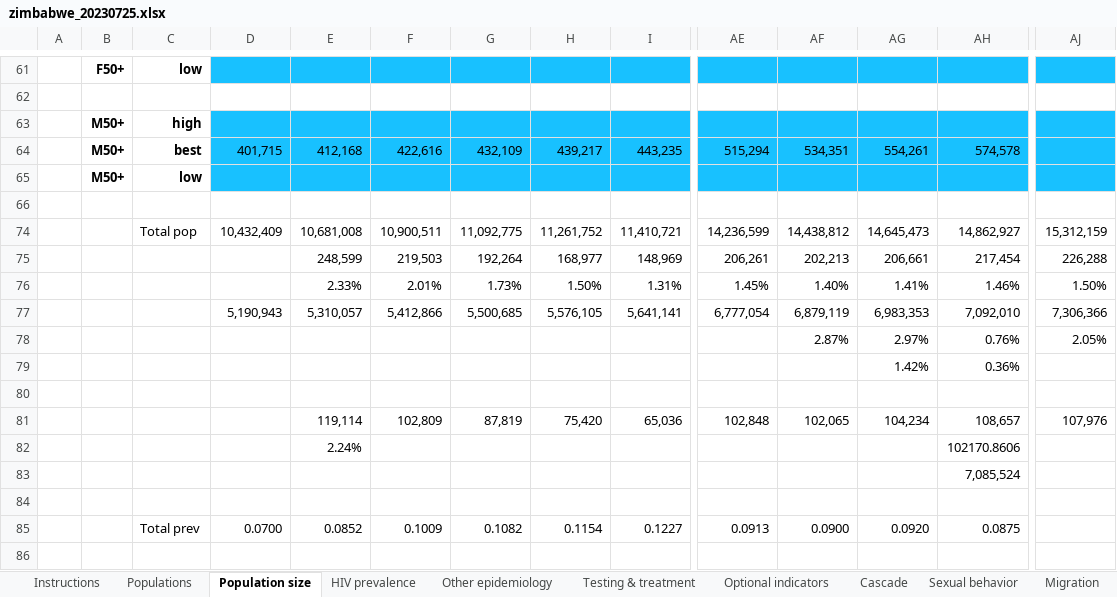
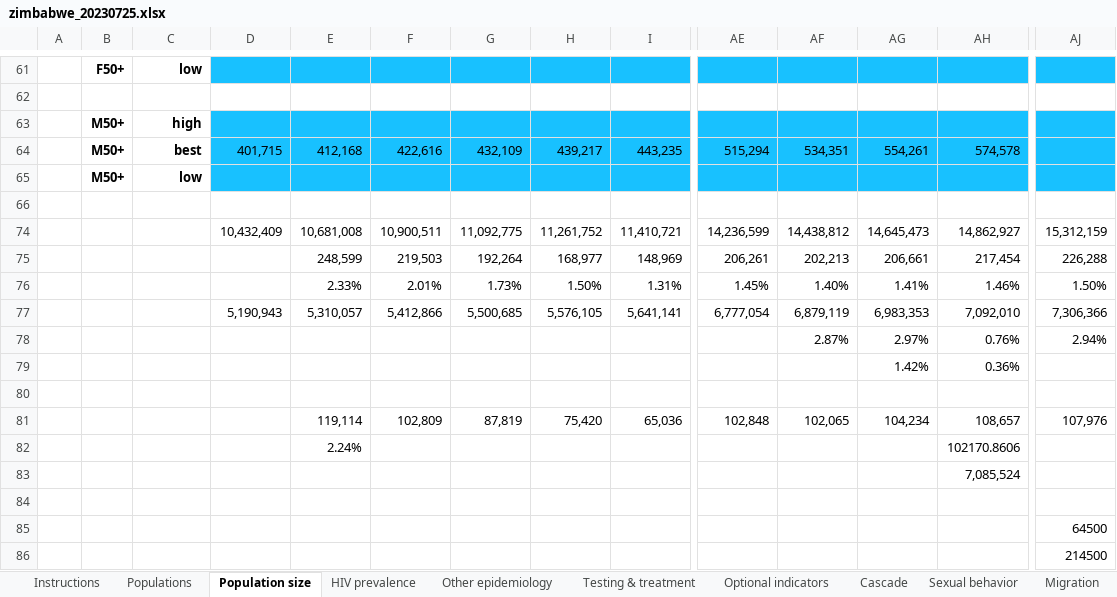
Before and after one commit to starsimhub/syphilis_analyses, an Excel workbook: data/zimbabwe_20230725.xlsx, sheet Population size, drawn as a sheet; only a part is shown, gaps mark what is left out; values as stored, in another font and other column widths than the file's, no borders; removed rows and columns are numbered as before the commit, all else as after; rows hold the shown columns only; the diff names each change by its address in the sheet, - before the commit and + after, or states it on an @@ line.

```diff
--- a/data/zimbabwe_20230725.xlsx (sheet Population size)
+++ b/data/zimbabwe_20230725.xlsx (sheet Population size)
-C74: Total pop
+C74: (empty)
-AJ78: 2.05%
+AJ78: 2.94%
-row 85:  |  | Total prev | 0.0700 | 0.0852 | 0.1009 | 0.1082 | 0.1154 | 0.1227 | 0.0913 | 0.0900 | 0.0920 | 0.0875
+row 85:  |  |  |  |  |  |  |  |  |  |  |  |  | 64500
+row 86:  |  |  |  |  |  |  |  |  |  |  |  |  | 214500
```
Also changed, not shown: 1 other file.
